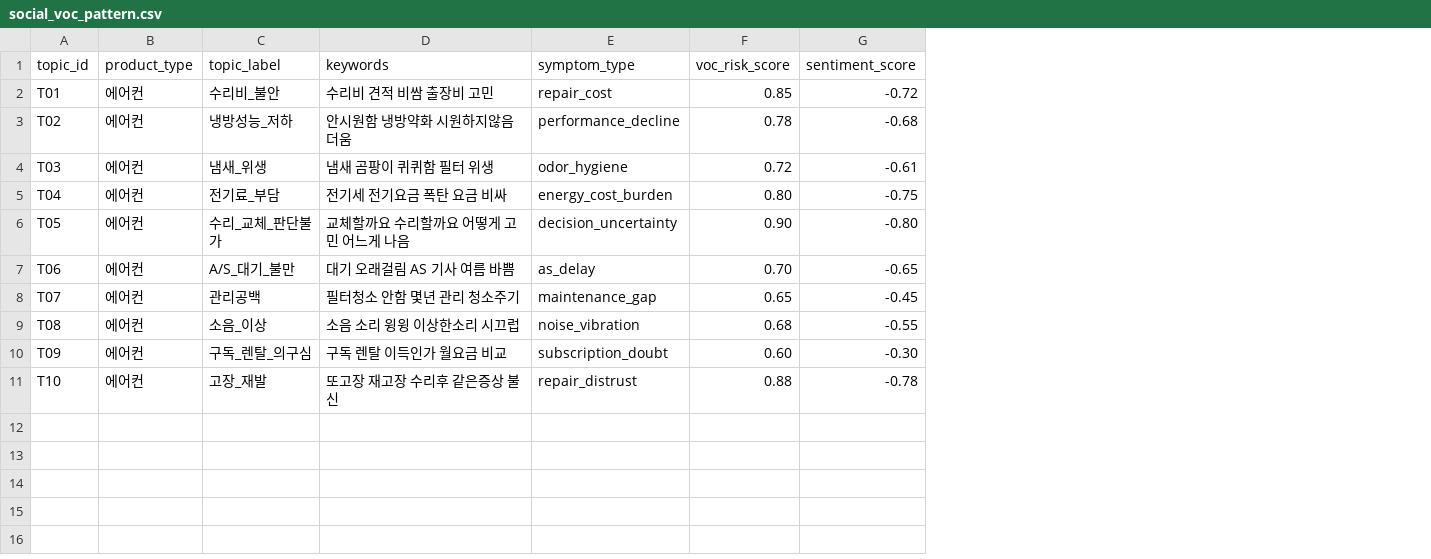
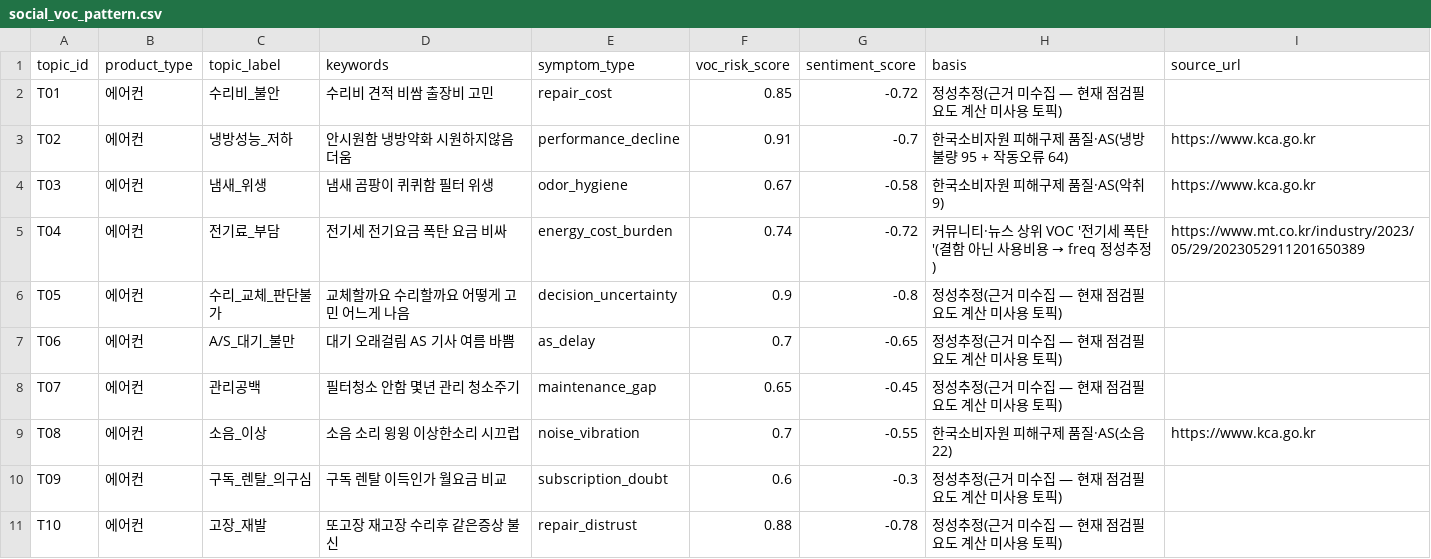
Before and after one commit to Zenith07319/lg-lifecycle-app, a CSV file: backend/data/social_voc_pattern.csv, drawn as a sheet; the diff names each change by its address in the sheet, - before the commit and + after, or states it on an @@ line.

```diff
--- a/backend/data/social_voc_pattern.csv
+++ b/backend/data/social_voc_pattern.csv
+column H (basis), rows 2-11: 정성추정(근거 미수집 — 현재 점검필요도 계산 미사용 토픽) | 한국소비자원 피해구제 품질·AS(냉방불량 95 + 작동오류 64) | 한국소비자원 피해구제 품질·AS(악취 9) | 커뮤니티·뉴스 상위 VOC '전기세 폭탄'(결함 아닌 사용비용 → freq 정성추정) | 정성추정(근거 미수집 — 현재 점검필요도 계산 미사용 토픽) | 정성추정(근거 미수집 — 현재 점검필요도 계산 미사용 토픽) | 정성추정(근거 미수집 — 현재 점검필요도 계산 미사용 토픽) | 한국소비자원 피해구제 품질·AS(소음 22) | 정성추정(근거 미수집 — 현재 점검필요도 계산 미사용 토픽) | 정성추정(근거 미수집 — 현재 점검필요도 계산 미사용 토픽)
+column I (source_url), rows 3-9: https://www.kca.go.kr | https://www.kca.go.kr | https://www.mt.co.kr/industry/2023/05/29/2023052911201650389 |  |  |  | https://www.kca.go.kr
-F3 (voc_risk_score): 0.78
+F3 (voc_risk_score): 0.91
-G3 (sentiment_score): -0.68
+G3 (sentiment_score): -0.7
-F4 (voc_risk_score): 0.72
+F4 (voc_risk_score): 0.67
-G4 (sentiment_score): -0.61
+G4 (sentiment_score): -0.58
-F5 (voc_risk_score): 0.80
+F5 (voc_risk_score): 0.74
-G5 (sentiment_score): -0.75
+G5 (sentiment_score): -0.72
-F6 (voc_risk_score): 0.90
+F6 (voc_risk_score): 0.9
-G6 (sentiment_score): -0.80
+G6 (sentiment_score): -0.8
-F7 (voc_risk_score): 0.70
+F7 (voc_risk_score): 0.7
-F9 (voc_risk_score): 0.68
+F9 (voc_risk_score): 0.7
-F10 (voc_risk_score): 0.60
+F10 (voc_risk_score): 0.6
-G10 (sentiment_score): -0.30
+G10 (sentiment_score): -0.3
```
Also changed, not shown: 2 other files.
